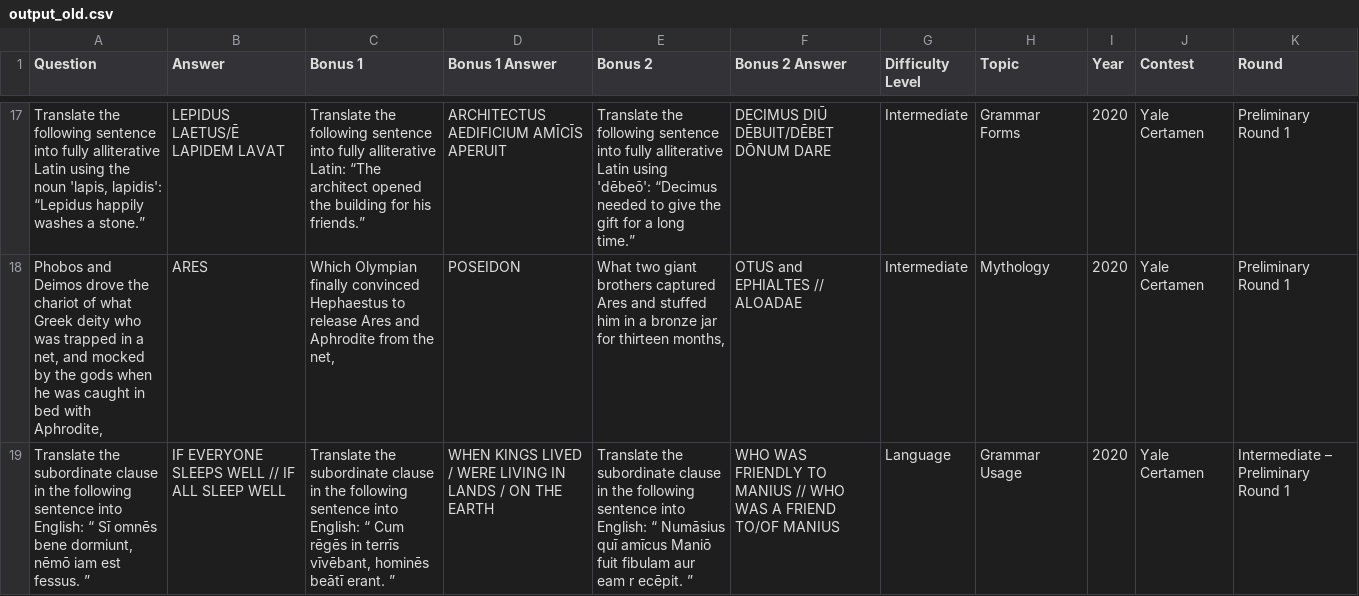
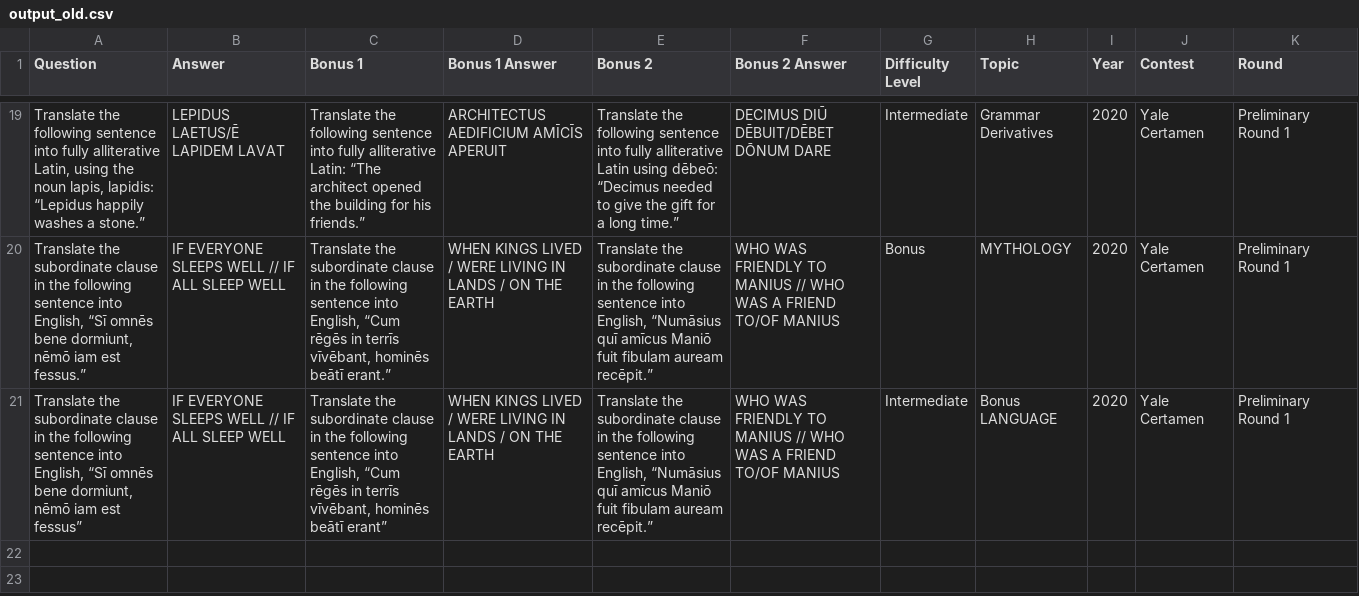
Before and after one commit to Elias2660/PDF-Scraping, a CSV file: output_old.csv, drawn as a sheet; only a part is shown, gaps mark what is left out; removed rows and columns are numbered as before the commit, all else as after; the diff covers the shown part only; the diff names each change by its address in the sheet, - before the commit and + after, or states it on an @@ line.

```diff
--- a/output_old.csv
+++ b/output_old.csv
-A19 (Question): …fully alliterative Latin using the noun 'lapis, lapidis': “Lepidus happily…
+A19 (Question): …fully alliterative Latin, using the noun lapis, lapidis: “Lepidus happily…
-E19 (Bonus 2): …Latin using 'dēbeō': “Decimus needed…
+E19 (Bonus 2): …Latin using dēbeō: “Decimus needed…
-H19 (Topic): Grammar Forms
+H19 (Topic): Grammar Derivatives
-row 18: Phobos and Deimos drove the chariot of what Greek deity who was trapped in a net, and mocked by the gods when he was caught in bed with Aphrodite, | ARES | Which Olympian finally convinced Hephaestus to release Ares and Aphrodite from the net, | POSEIDON | What two giant brothers captured Ares and stuffed him in a bronze jar for thirteen months, | OTUS and EPHIALTES // ALOADAE | Intermediate | Mythology | 2020 | Yale Certamen | Preliminary Round 1
+row 20: Translate the subordinate clause in the following sentence into English, “Sī omnēs bene dormiunt, nēmō iam est fessus.” | IF EVERYONE SLEEPS WELL // IF ALL SLEEP WELL | Translate the subordinate clause in the following sentence into English, “Cum rēgēs in terrīs vīvēbant, hominēs beātī erant.” | WHEN KINGS LIVED / WERE LIVING IN LANDS / ON THE EARTH | Translate the subordinate clause in the following sentence into English, “Numāsius quī amīcus Maniō fuit fibulam auream recēpit.” | WHO WAS FRIENDLY TO MANIUS // WHO WAS A FRIEND TO/OF MANIUS | Bonus | MYTHOLOGY | 2020 | Yale Certamen | Preliminary Round 1
-A21 (Question): …sentence into English: “ Sī omnēs bene dormiunt, nēmō iam est fessus. ”
+A21 (Question): …sentence into English, “Sī omnēs bene dormiunt, nēmō iam est fessus”
-C21 (Bonus 1): …sentence into English: “ Cum rēgēs in terrīs vīvēbant, hominēs beātī erant. ”
+C21 (Bonus 1): …sentence into English, “Cum rēgēs in terrīs vīvēbant, hominēs beātī erant”
-E21 (Bonus 2): …sentence into English: “ Numāsius quī amīcus Maniō fuit fibulam aur eam r ecēpit. ”
+E21 (Bonus 2): …sentence into English, “Numāsius quī amīcus Maniō fuit fibulam auream recēpit.”
-G21 (Difficulty Level): Language
+G21 (Difficulty Level): Intermediate
-H21 (Topic): Grammar Usage
+H21 (Topic): Bonus LANGUAGE
-K21 (Round): Intermediate – Preliminary Round 1
+K21 (Round): Preliminary Round 1
```
Also changed, not shown: 4 added rows, 2 removed rows and 53 edited cells elsewhere in this file, output.csv, 7 other files.
